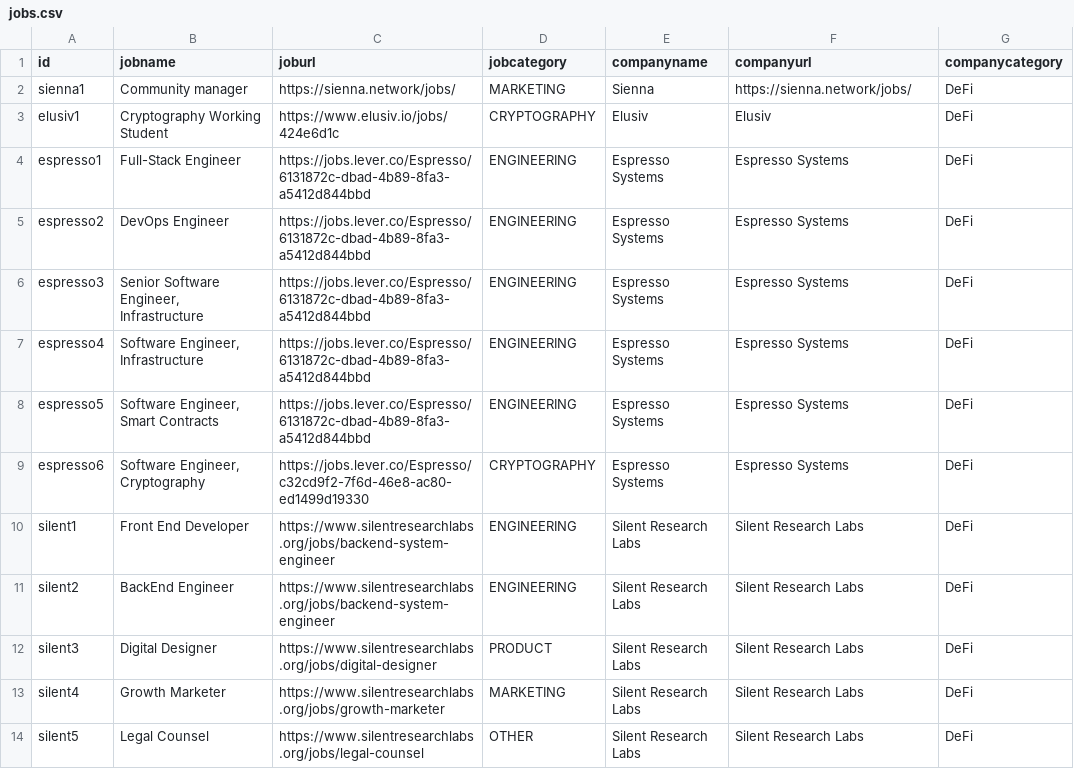
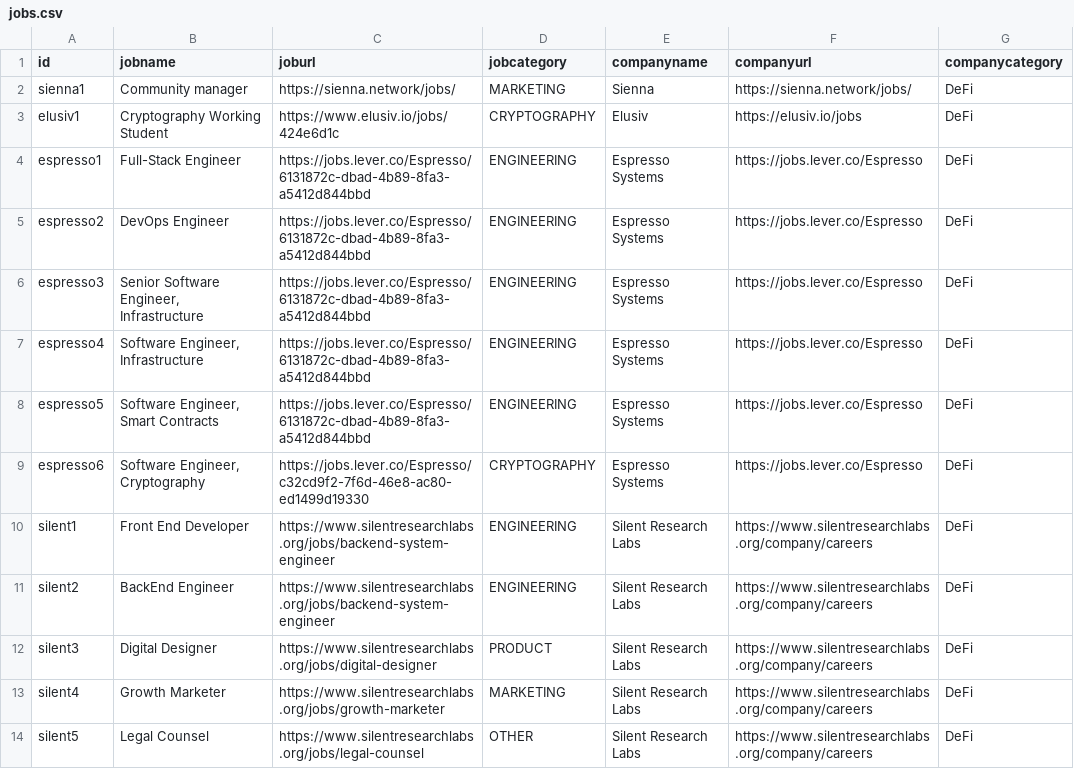
Before and after one commit to web3privacy/jobs-app, a CSV file: jobs.csv, drawn as a sheet.

```diff
--- a/jobs.csv
+++ b/jobs.csv
@@ -2,13 +2,13 @@ id,jobname,joburl,jobcategory,companyname,companyurl,companycategory
 sienna1,Community manager,https://sienna.network/jobs/,MARKETING,Sienna,https://sienna.network/jobs/,DeFi
-elusiv1,Cryptography Working Student,https://www.elusiv.io/jobs/424e6d1c,CRYPTOGRAPHY,Elusiv,Elusiv,DeFi
-espresso1,Full-Stack Engineer,https://jobs.lever.co/Espresso/6131872c-dbad-4b89-8fa3-a5412d844bbd,ENGINEERING,Espresso Systems,Espresso Systems,DeFi
-espresso2,DevOps Engineer,https://jobs.lever.co/Espresso/6131872c-dbad-4b89-8fa3-a5412d844bbd,ENGINEERING,Espresso Systems,Espresso Systems,DeFi
-espresso3,"Senior Software Engineer, Infrastructure",https://jobs.lever.co/Espresso/6131872c-dbad-4b89-8fa3-a5412d844bbd,ENGINEERING,Espresso Systems,Espresso Systems,DeFi
-espresso4,"Software Engineer, Infrastructure",https://jobs.lever.co/Espresso/6131872c-dbad-4b89-8fa3-a5412d844bbd,ENGINEERING,Espresso Systems,Espresso Systems,DeFi
-espresso5,"Software Engineer, Smart Contracts",https://jobs.lever.co/Espresso/6131872c-dbad-4b89-8fa3-a5412d844bbd,ENGINEERING,Espresso Systems,Espresso Systems,DeFi
-espresso6,"Software Engineer, Cryptography",https://jobs.lever.co/Espresso/c32cd9f2-7f6d-46e8-ac80-ed1499d19330,CRYPTOGRAPHY,Espresso Systems,Espresso Systems,DeFi
-silent1,Front End Developer,https://www.silentresearchlabs.org/jobs/backend-system-engineer,ENGINEERING,Silent Research Labs,Silent Research Labs,DeFi
-silent2,BackEnd Engineer,https://www.silentresearchlabs.org/jobs/backend-system-engineer,ENGINEERING,Silent Research Labs,Silent Research Labs,DeFi
-silent3,Digital Designer,https://www.silentresearchlabs.org/jobs/digital-designer,PRODUCT,Silent Research Labs,Silent Research Labs,DeFi
-silent4,Growth Marketer,https://www.silentresearchlabs.org/jobs/growth-marketer,MARKETING,Silent Research Labs,Silent Research Labs,DeFi
-silent5,Legal Counsel,https://www.silentresearchlabs.org/jobs/legal-counsel,OTHER,Silent Research Labs,Silent Research Labs,DeFi
+elusiv1,Cryptography Working Student,https://www.elusiv.io/jobs/424e6d1c,CRYPTOGRAPHY,Elusiv,https://elusiv.io/jobs,DeFi
+espresso1,Full-Stack Engineer,https://jobs.lever.co/Espresso/6131872c-dbad-4b89-8fa3-a5412d844bbd,ENGINEERING,Espresso Systems,https://jobs.lever.co/Espresso,DeFi
+espresso2,DevOps Engineer,https://jobs.lever.co/Espresso/6131872c-dbad-4b89-8fa3-a5412d844bbd,ENGINEERING,Espresso Systems,https://jobs.lever.co/Espresso,DeFi
+espresso3,"Senior Software Engineer, Infrastructure",https://jobs.lever.co/Espresso/6131872c-dbad-4b89-8fa3-a5412d844bbd,ENGINEERING,Espresso Systems,https://jobs.lever.co/Espresso,DeFi
+espresso4,"Software Engineer, Infrastructure",https://jobs.lever.co/Espresso/6131872c-dbad-4b89-8fa3-a5412d844bbd,ENGINEERING,Espresso Systems,https://jobs.lever.co/Espresso,DeFi
+espresso5,"Software Engineer, Smart Contracts",https://jobs.lever.co/Espresso/6131872c-dbad-4b89-8fa3-a5412d844bbd,ENGINEERING,Espresso Systems,https://jobs.lever.co/Espresso,DeFi
+espresso6,"Software Engineer, Cryptography",https://jobs.lever.co/Espresso/c32cd9f2-7f6d-46e8-ac80-ed1499d19330,CRYPTOGRAPHY,Espresso Systems,https://jobs.lever.co/Espresso,DeFi
+silent1,Front End Developer,https://www.silentresearchlabs.org/jobs/backend-system-engineer,ENGINEERING,Silent Research Labs,https://www.silentresearchlabs.org/company/careers,DeFi
+silent2,BackEnd Engineer,https://www.silentresearchlabs.org/jobs/backend-system-engineer,ENGINEERING,Silent Research Labs,https://www.silentresearchlabs.org/company/careers,DeFi
+silent3,Digital Designer,https://www.silentresearchlabs.org/jobs/digital-designer,PRODUCT,Silent Research Labs,https://www.silentresearchlabs.org/company/careers,DeFi
+silent4,Growth Marketer,https://www.silentresearchlabs.org/jobs/growth-marketer,MARKETING,Silent Research Labs,https://www.silentresearchlabs.org/company/careers,DeFi
+silent5,Legal Counsel,https://www.silentresearchlabs.org/jobs/legal-counsel,OTHER,Silent Research Labs,https://www.silentresearchlabs.org/company/careers,DeFi
```
Also changed, not shown: 3 other files.
